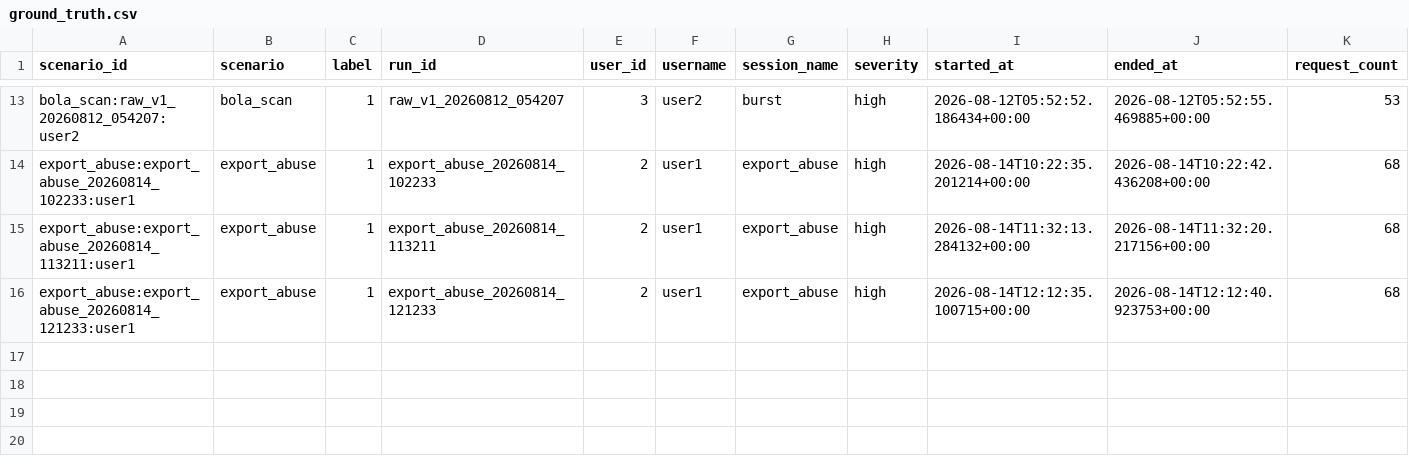
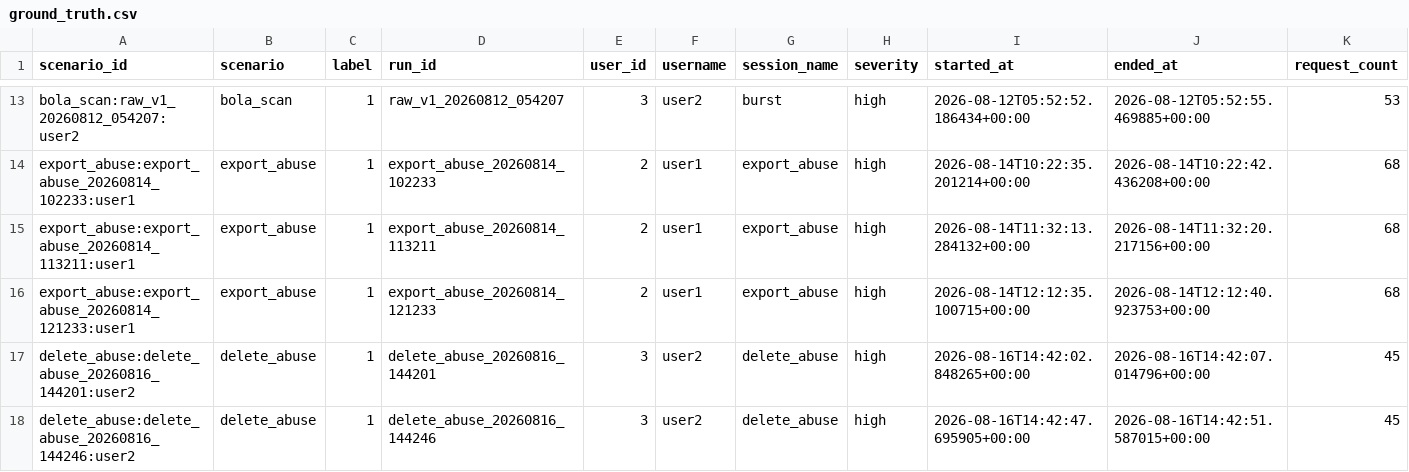
Before and after one commit to tzaan-sc/web-anomaly-detection-, a CSV file: data/raw/ground_truth.csv, drawn as a sheet; only a part is shown, gaps mark what is left out; rows hold the shown columns only; the diff names each change by its address in the sheet, - before the commit and + after, or states it on an @@ line.

```diff
--- a/data/raw/ground_truth.csv
+++ b/data/raw/ground_truth.csv
+row 17: delete_abuse:delete_abuse_20260816_144201:user2 | delete_abuse | 1 | delete_abuse_20260816_144201 | 3 | user2 | delete_abuse | high | 2026-08-16T14:42:02.848265+00:00 | 2026-08-16T14:42:07.014796+00:00 | 45
+row 18: delete_abuse:delete_abuse_20260816_144246:user2 | delete_abuse | 1 | delete_abuse_20260816_144246 | 3 | user2 | delete_abuse | high | 2026-08-16T14:42:47.695905+00:00 | 2026-08-16T14:42:51.587015+00:00 | 45
```
Also changed, not shown: 1 other file.
